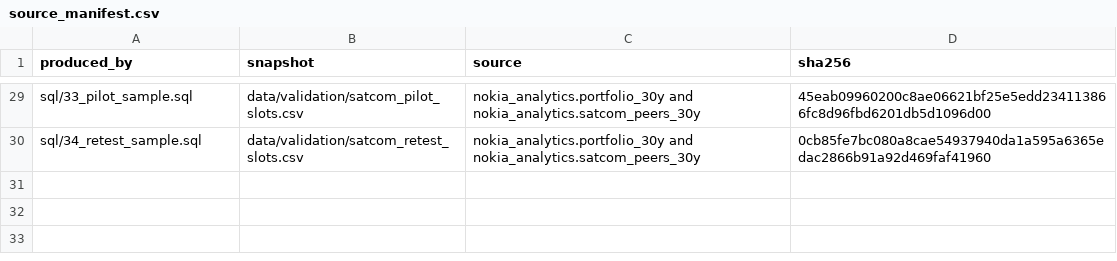
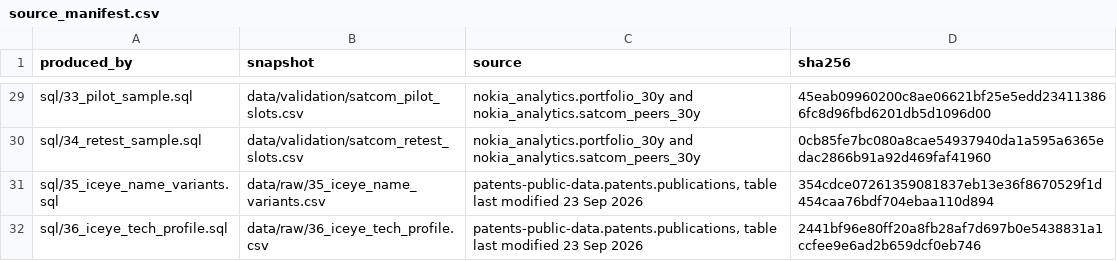
Before and after one commit to smyrnav/patent-portfolio-analysis, a CSV file: data/source_manifest.csv, drawn as a sheet; only a part is shown, gaps mark what is left out; the diff names each change by its address in the sheet, - before the commit and + after, or states it on an @@ line.

Commit message:
ICEYE name-variant and tech-profile queries (35-36): no missed patents, portfolio is SAR not comms

```diff
--- a/data/source_manifest.csv
+++ b/data/source_manifest.csv
+row 31: sql/35_iceye_name_variants.sql | data/raw/35_iceye_name_variants.csv | patents-public-data.patents.publications, table last modified 23 Sep 2026 | 354cdce07261359081837eb13e36f8670529f1d454caa76bdf704ebaa110d894
+row 32: sql/36_iceye_tech_profile.sql | data/raw/36_iceye_tech_profile.csv | patents-public-data.patents.publications, table last modified 23 Sep 2026 | 2441bf96e80ff20a8fb28af7d697b0e5438831a1ccfee9e6ad2b659dcf0eb746
```
Also changed, not shown: 6 other files.
